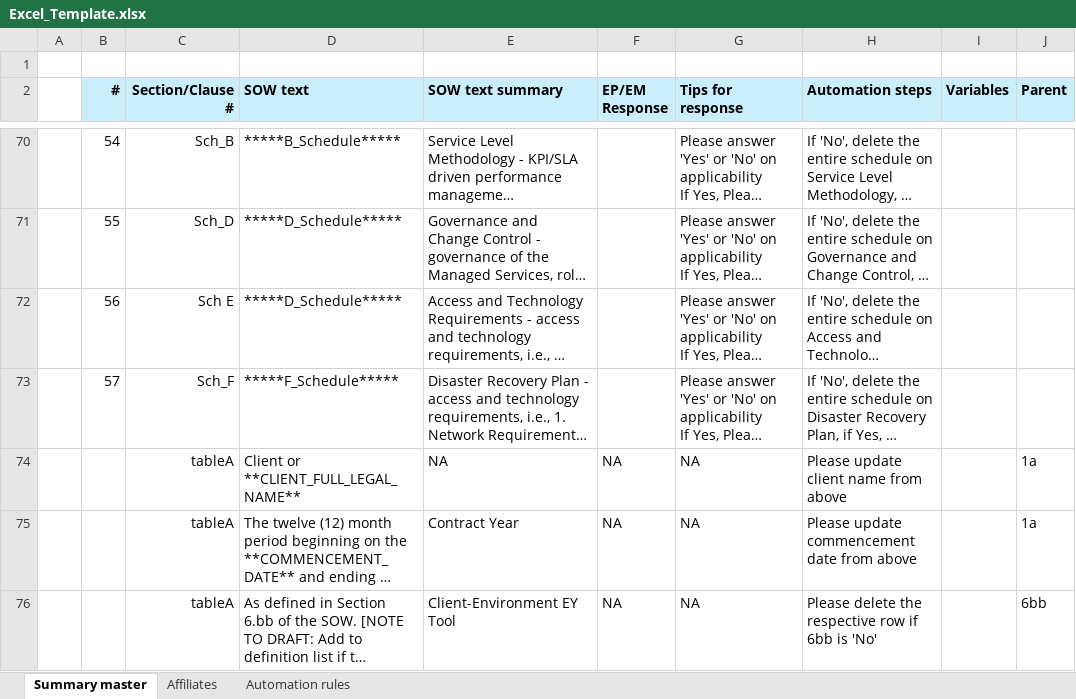
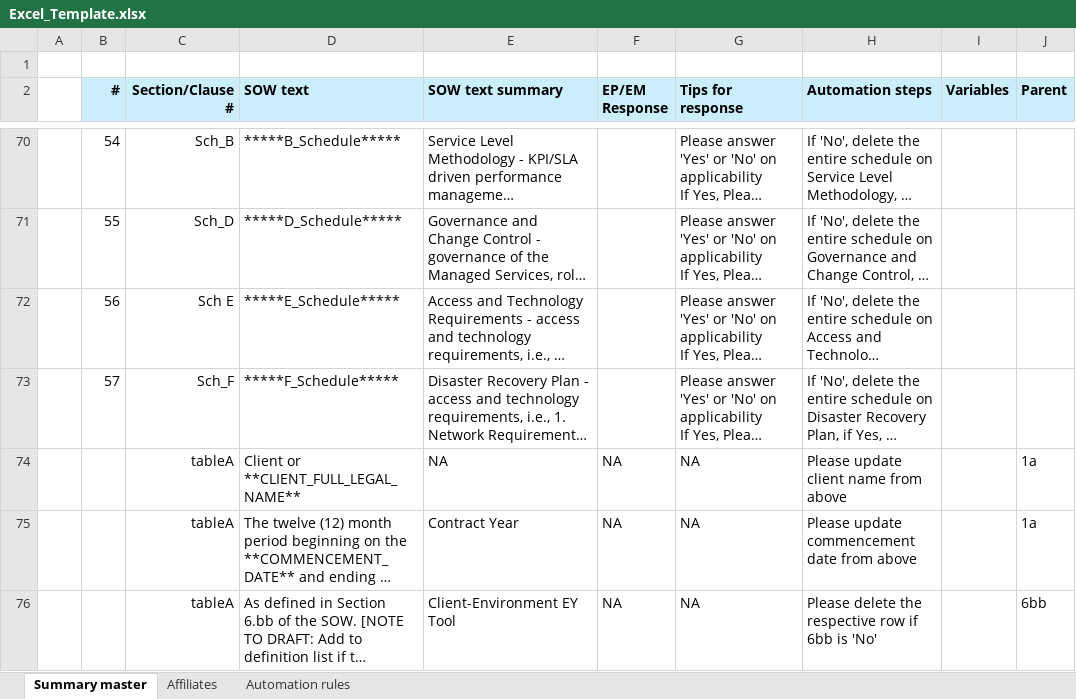
Before and after one commit to ThomasSabu-gds/SOWautomation, an Excel workbook: SOW_Automation/Templates/Excel_Template.xlsx, sheet Summary master, drawn as a sheet; only a part is shown, gaps mark what is left out; long unchanged cells end in …; values as stored, in another font and other column widths than the file's, no borders; the diff names each change by its address in the sheet, - before the commit and + after, or states it on an @@ line.

```diff
--- a/SOW_Automation/Templates/Excel_Template.xlsx (sheet Summary master)
+++ b/SOW_Automation/Templates/Excel_Template.xlsx (sheet Summary master)
-D72 (SOW text): *****D_Schedule*****
+D72 (SOW text): *****E_Schedule*****
```
Also changed, not shown: 7 other files.
